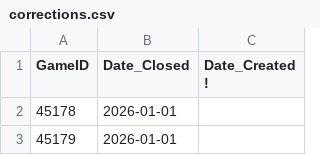
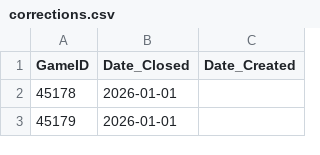
Before and after one commit to Tricholome/rootelo, a CSV file: data/rdl/corrections.csv, drawn as a sheet; only a part is shown; the diff names each change by its address in the sheet, - before the commit and + after, or states it on an @@ line.

Commit message:
Fix CSV header and format for corrections.csv
Removed extra character '!' from header and added a comma to the end of the first row.

```diff
--- a/data/rdl/corrections.csv
+++ b/data/rdl/corrections.csv
-C1: Date_Created !
+C1: Date_Created
```
